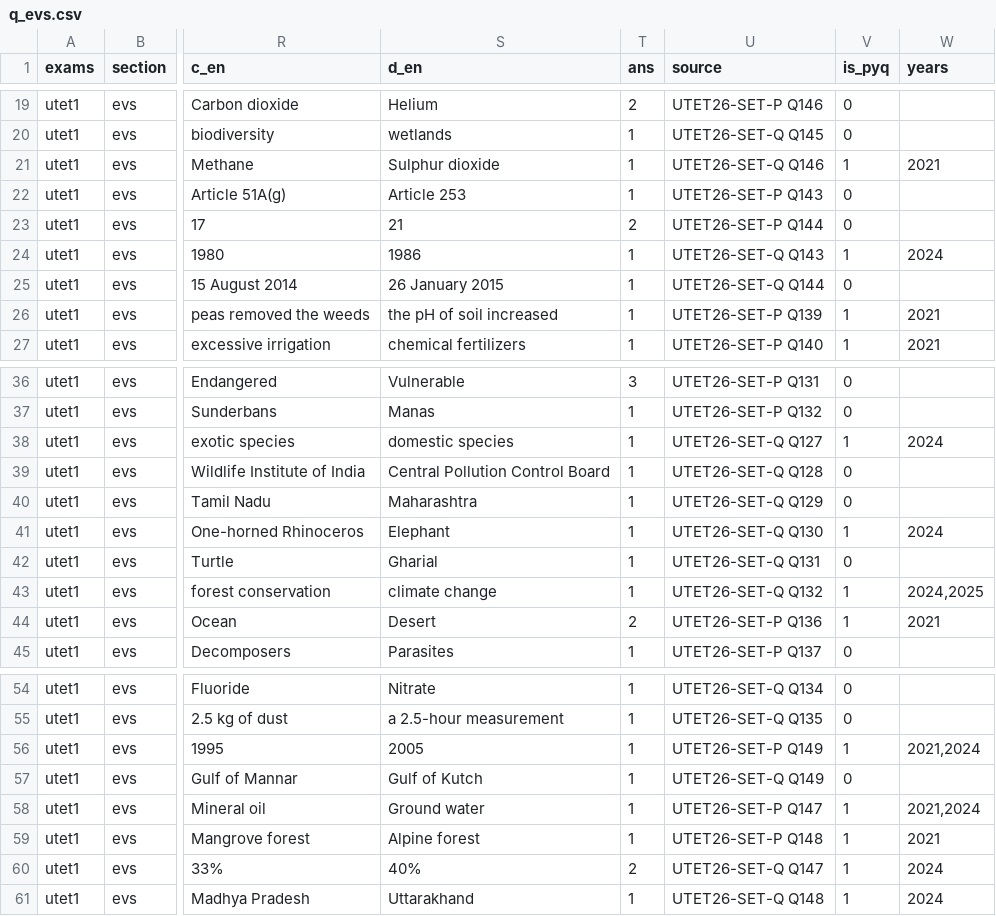
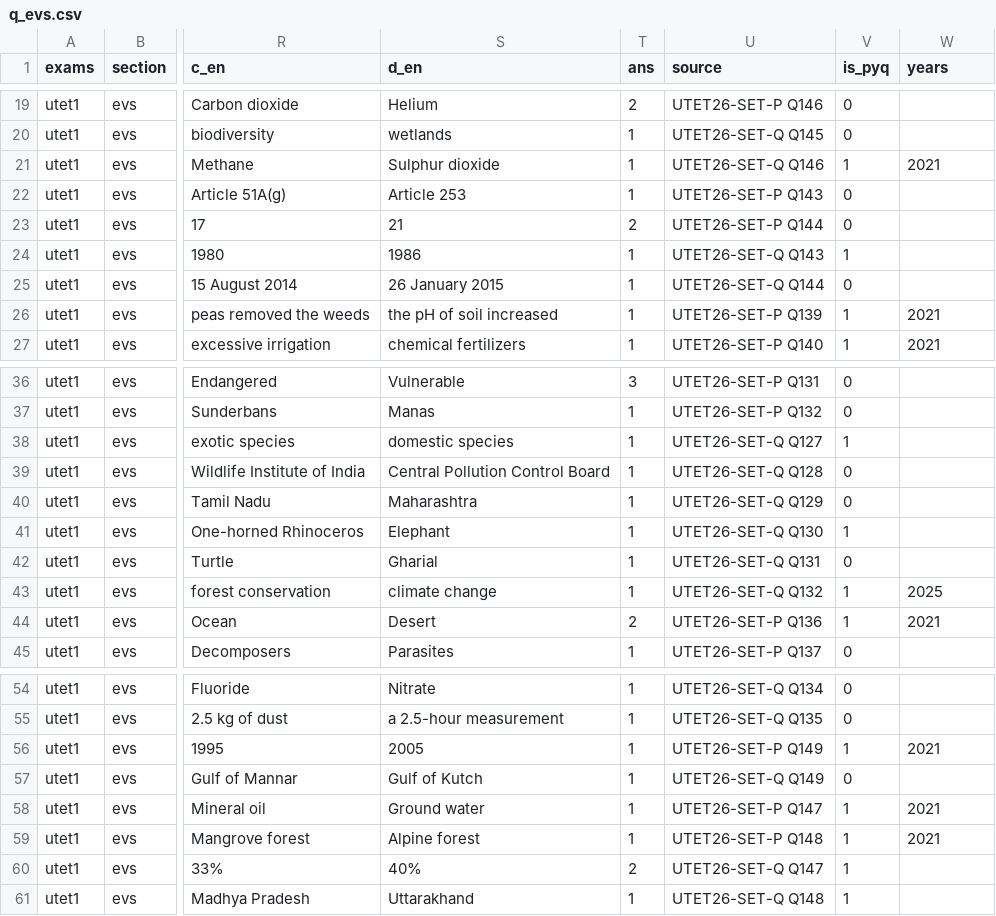
Before and after one commit to sherawali/tet, a CSV file: content/q_evs.csv, drawn as a sheet; only a part is shown, gaps mark what is left out; the diff names each change by its address in the sheet, - before the commit and + after, or states it on an @@ line.

Commit message:
fix: har asli paper ka alag exact mock — CTET 17 paper-id (2011-06...2024-01) web-verified, Dec2018 ki double copy mock se hatayi, bank-survivor numbers sudhare, UTET pseq asli paper-number
Co-authored-by: arena-agent <297053741+arena-agent@users.noreply.github.com>

```diff
--- a/content/q_evs.csv
+++ b/content/q_evs.csv
-W24 (years): 2024
+W24 (years): (empty)
-W38 (years): 2024
+W38 (years): (empty)
-W41 (years): 2024
+W41 (years): (empty)
-W43 (years): 2024,2025
+W43 (years): 2025
-W56 (years): 2021,2024
+W56 (years): 2021
-W58 (years): 2021,2024
+W58 (years): 2021
-W60:W61 (years): 2024
+W60:W61 (years): (empty)
```
Also changed, not shown: content/q_english.csv, content/q_hindi.csv, 7 other files.
